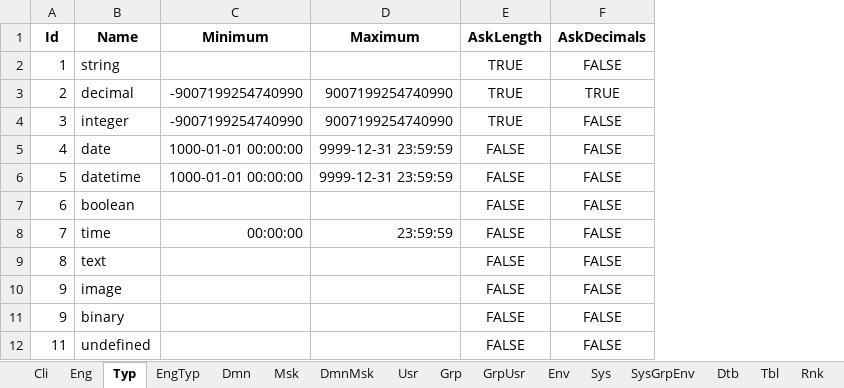
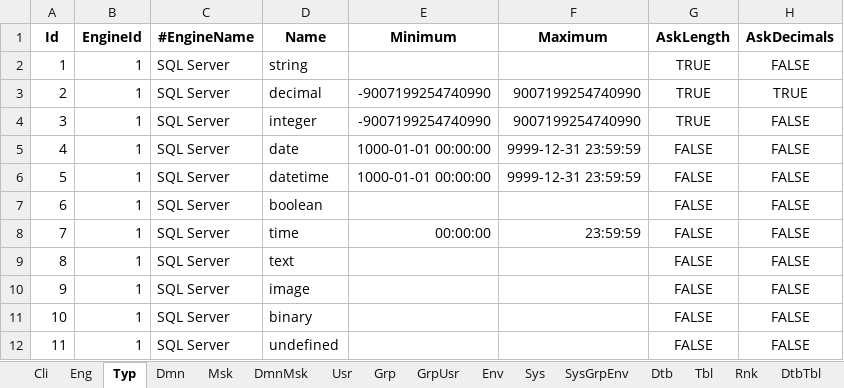
Before and after one commit to joaolabrego/CRUDEX, an Excel workbook: CRUDEX/Assets/CRUDEX_Novo.xlsm, sheet Typ, drawn as a sheet; only a part is shown; values as stored, in another font and other column widths than the file's, no borders; the diff names each change by its address in the sheet, - before the commit and + after, or states it on an @@ line.

```diff
--- a/CRUDEX/Assets/CRUDEX_Novo.xlsm (sheet Typ)
+++ b/CRUDEX/Assets/CRUDEX_Novo.xlsm (sheet Typ)
-sheet tab: EngTyp
+column B (EngineId), rows 2-12: all 1
+column C (#EngineName), rows 2-12: all SQL Server
-A11 (Id): 9
+A11 (Id): 10
```
Also changed, not shown: sheet Msk, sheet Sys, sheet Cli, sheet Env, sheet DmnMsk, sheet Dmn, 2 more sheets, 1 other file.
